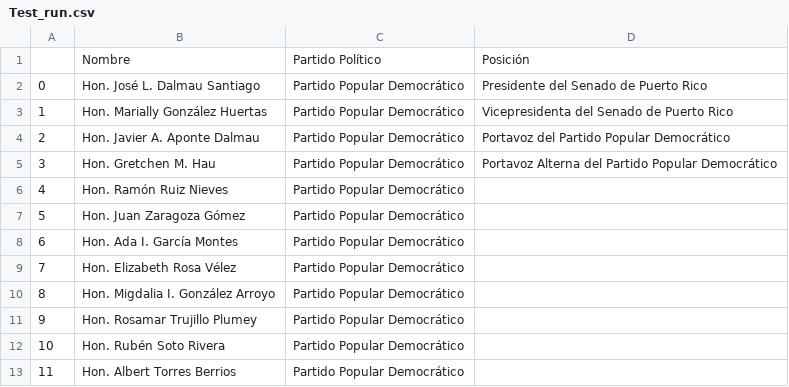
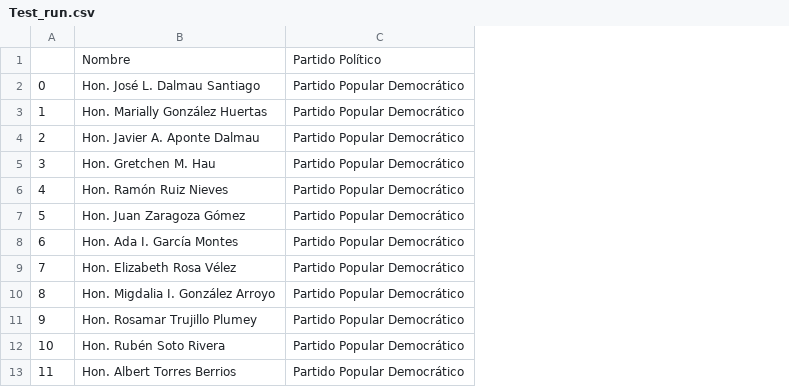
Before and after one commit to Rafa-scala123/Web-Scraping, a CSV file: Test_run.csv, drawn as a sheet; only a part is shown; the diff names each change by its address in the sheet, - before the commit and + after, or states it on an @@ line.

```diff
--- a/Test_run.csv
+++ b/Test_run.csv
-column D, rows 1-5: Posición | Presidente del Senado de Puerto Rico | Vicepresidenta del Senado de Puerto Rico | Portavoz del Partido Popular Democrático | Portavoz Alterna del Partido Popular Democrático
```
Also changed, not shown: 1 other file.
